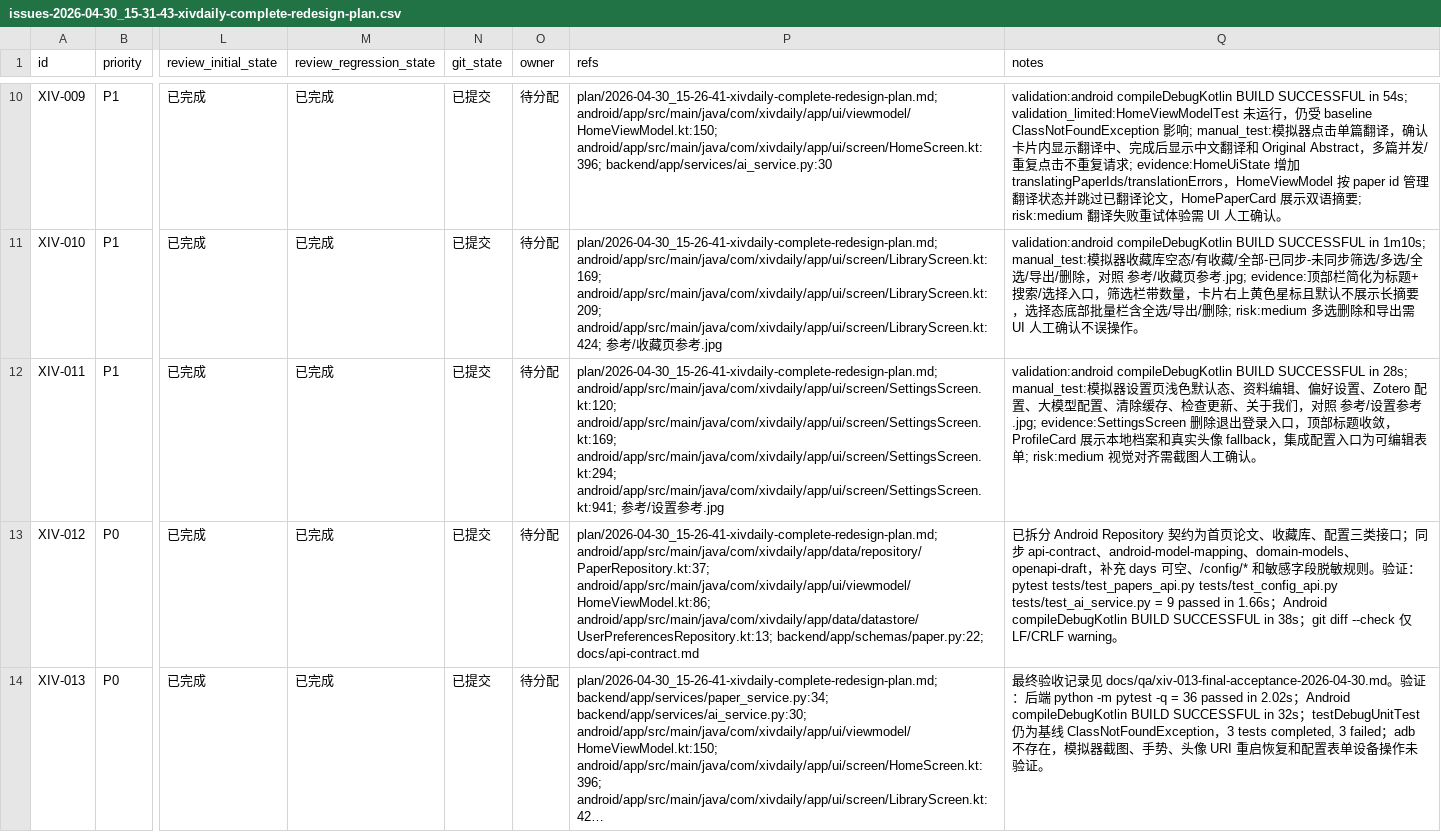
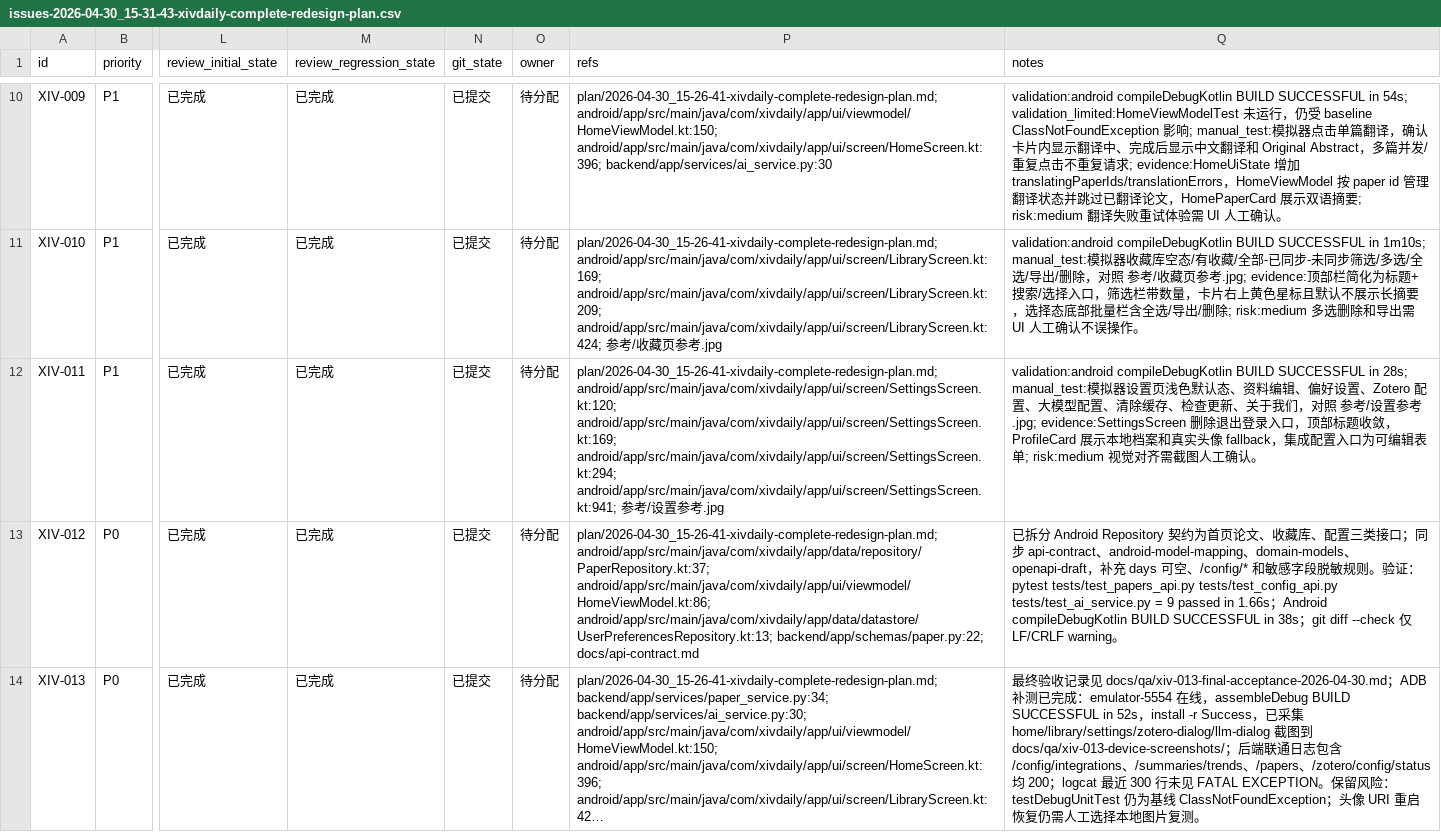
Before and after one commit to yangyioryy/XivDaily, a CSV file: issues/issues-2026-04-30_15-31-43-xivdaily-complete-redesign-plan.csv, drawn as a sheet; only a part is shown, gaps mark what is left out; long unchanged cells end in …; the diff names each change by its address in the sheet, - before the commit and + after, or states it on an @@ line.

```diff
--- a/issues/issues-2026-04-30_15-31-43-xivdaily-complete-redesign-plan.csv
+++ b/issues/issues-2026-04-30_15-31-43-xivdaily-complete-redesign-plan.csv
-Q14 (notes): …docs/qa/xiv-013-final-acceptance-2026-04-30.md。验证：后端 python -m pytest -q = 36 passed in 2.02s；Android compileDebugKotlin BUILD SUCCESSFUL in 32s；testDebugUnitTest 仍为基线 ClassNotFoundException，3 tests completed, 3 failed；adb 不存在，模拟器截图、手势、头像 URI 重启恢复和配置表单设备操作未验证。
+Q14 (notes): …docs/qa/xiv-013-final-acceptance-2026-04-30.md；ADB 补测已完成：emulator-5554 在线，assembleDebug BUILD SUCCESSFUL in 52s，install -r Success，已采集 home/library/settings/zotero-dialog/llm-dialog 截图到 docs/qa/xiv-013-device-screenshots/；后端联通日志包含 /config/integrations、/summaries/trends、/papers、/zotero/config/status 均 200；logcat 最近 300 行未见 FATAL EXCEPTION。保留风险：testDebugUnitTest 仍为基线 ClassNotFoundException；头像 URI 重启恢复仍需人工选择本地图片复测。
```
Also changed, not shown: 6 other files.
